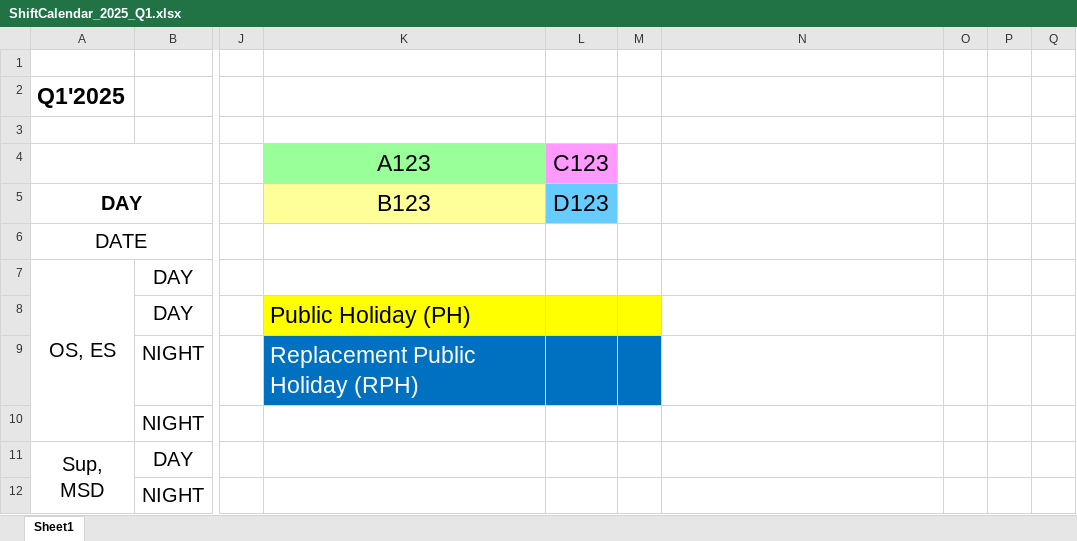
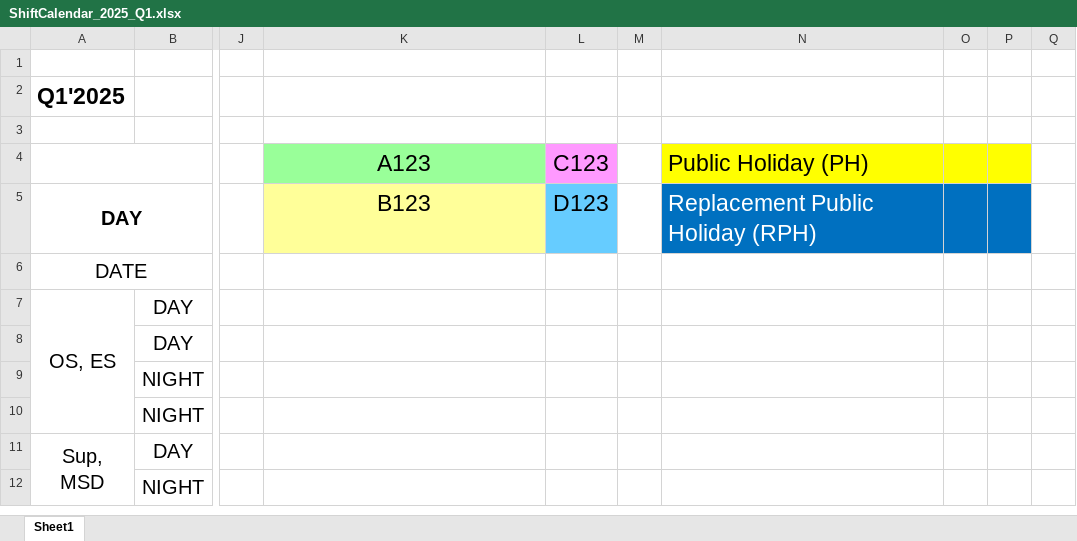
Before and after one commit to vnatmfg/web-app, an Excel workbook: data/2025/ShiftCalendar_2025_Q1.xlsx, sheet Sheet1, drawn as a sheet; only a part is shown, gaps mark what is left out; values as stored, in another font and other column widths than the file's, no borders; charts and pictures and conditional formats not drawn; the diff names each change by its address in the sheet, - before the commit and + after, or states it on an @@ line.

```diff
--- a/data/2025/ShiftCalendar_2025_Q1.xlsx (sheet Sheet1)
+++ b/data/2025/ShiftCalendar_2025_Q1.xlsx (sheet Sheet1)
-N4: (empty)
+N4: Public Holiday (PH)
-N4:P4 fill: none
+N4:P4 fill: #FFFF00
-N5: (empty)
+N5: Replacement Public Holiday (RPH)
-N5:P5 fill: none
+N5:P5 fill: #0070C0
-K8: Public Holiday (PH)
+K8: (empty)
-K8:M8 fill: #FFFF00
+K8:M8 fill: none
-K9: Replacement Public Holiday (RPH)
+K9: (empty)
-K9:M9 fill: #0070C0
+K9:M9 fill: none
```
Also changed, not shown: data/2025/ShiftCalendar_2025_Q2.xlsx, data/2025/ShiftCalendar_2025_Q3.xlsx, 10 other files.
